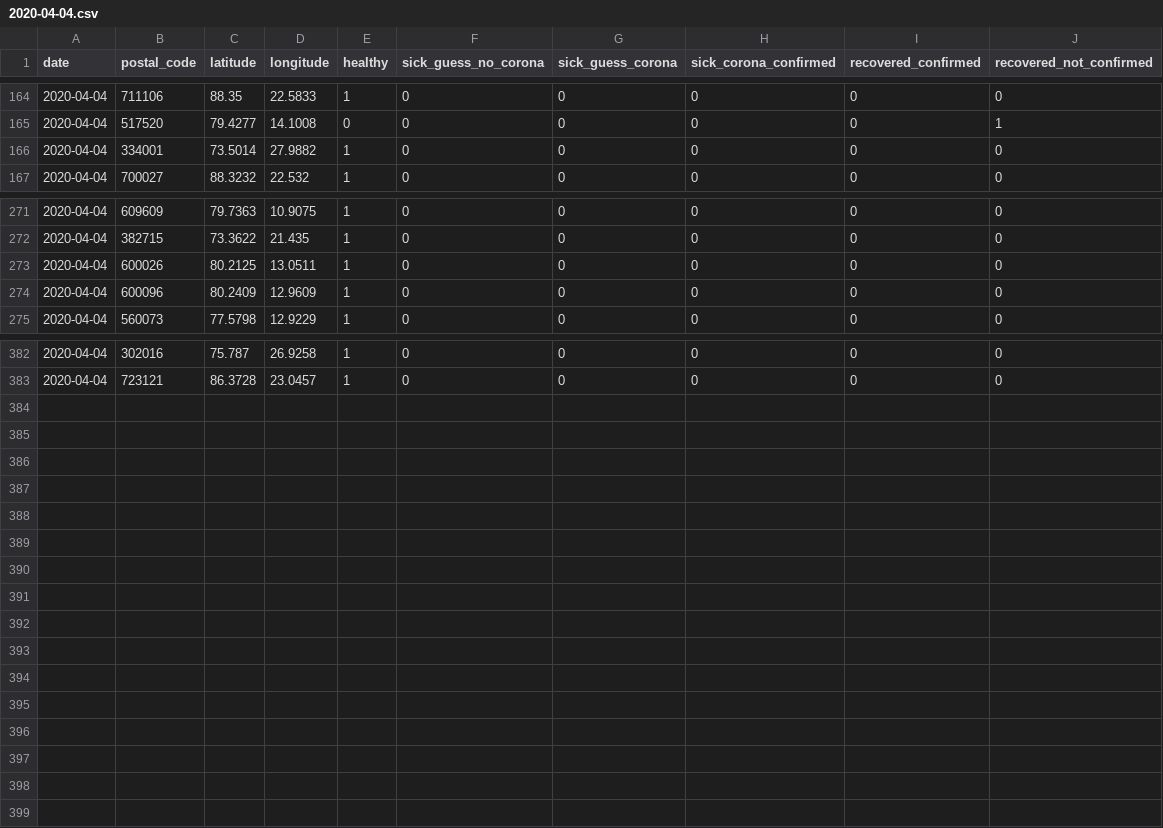
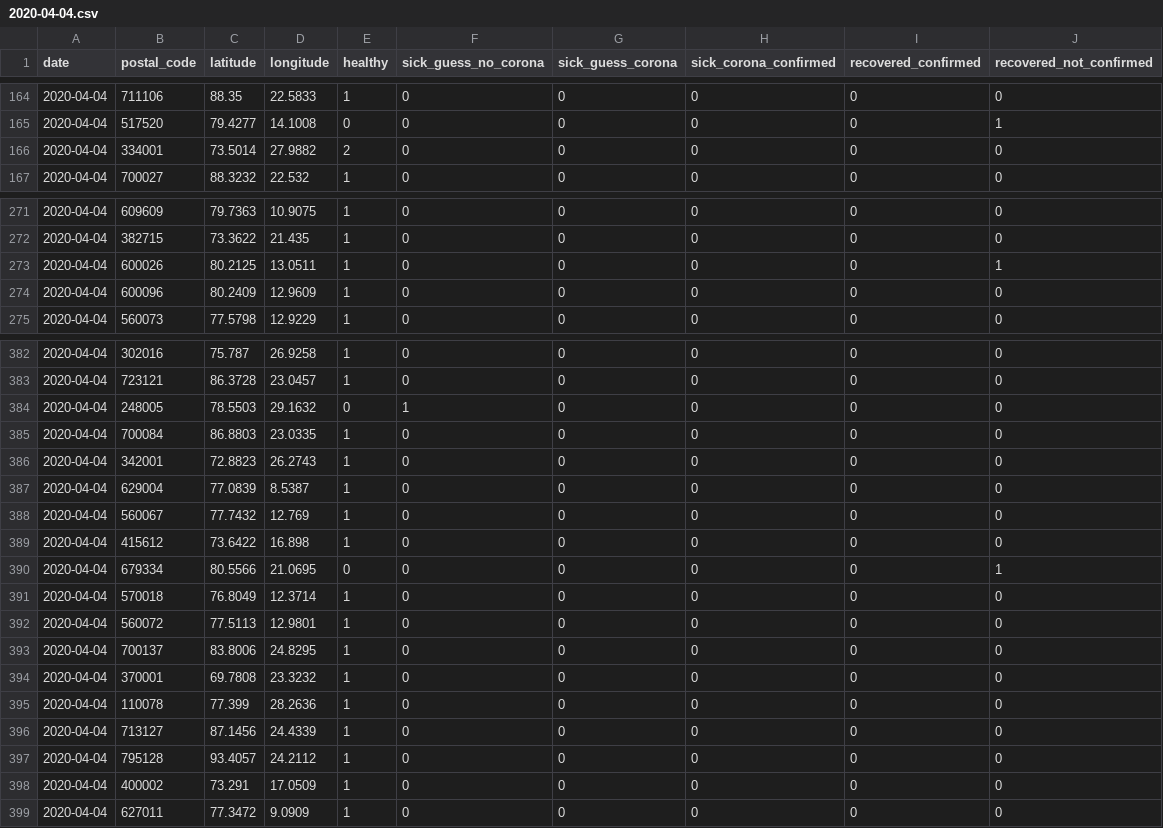
Before and after one commit to ch-covid-19/dataset-ind, a CSV file: daily-reports/2020-04-04.csv, drawn as a sheet; only a part is shown, gaps mark what is left out.

```diff
--- a/daily-reports/2020-04-04.csv
+++ b/daily-reports/2020-04-04.csv
@@ -165,3 +165,3 @@ date,postal_code,latitude,longitude,healthy,sick_guess_no_corona,sick_guess_coro
 2020-04-04,517520,79.4277,14.1008,0,0,0,0,0,1
-2020-04-04,334001,73.5014,27.9882,1,0,0,0,0,0
+2020-04-04,334001,73.5014,27.9882,2,0,0,0,0,0
 2020-04-04,700027,88.3232,22.532,1,0,0,0,0,0
@@ -272,3 +272,3 @@ date,postal_code,latitude,longitude,healthy,sick_guess_no_corona,sick_guess_coro
 2020-04-04,382715,73.3622,21.435,1,0,0,0,0,0
-2020-04-04,600026,80.2125,13.0511,1,0,0,0,0,0
+2020-04-04,600026,80.2125,13.0511,1,0,0,0,0,1
 2020-04-04,600096,80.2409,12.9609,1,0,0,0,0,0
@@ -383 +383,17 @@ date,postal_code,latitude,longitude,healthy,sick_guess_no_corona,sick_guess_coro
 2020-04-04,723121,86.3728,23.0457,1,0,0,0,0,0
+2020-04-04,248005,78.5503,29.1632,0,1,0,0,0,0
+2020-04-04,700084,86.8803,23.0335,1,0,0,0,0,0
+2020-04-04,342001,72.8823,26.2743,1,0,0,0,0,0
+2020-04-04,629004,77.0839,8.5387,1,0,0,0,0,0
+2020-04-04,560067,77.7432,12.769,1,0,0,0,0,0
+2020-04-04,415612,73.6422,16.898,1,0,0,0,0,0
+2020-04-04,679334,80.5566,21.0695,0,0,0,0,0,1
+2020-04-04,570018,76.8049,12.3714,1,0,0,0,0,0
+2020-04-04,560072,77.5113,12.9801,1,0,0,0,0,0
+2020-04-04,700137,83.8006,24.8295,1,0,0,0,0,0
+2020-04-04,370001,69.7808,23.3232,1,0,0,0,0,0
+2020-04-04,110078,77.399,28.2636,1,0,0,0,0,0
+2020-04-04,713127,87.1456,24.4339,1,0,0,0,0,0
+2020-04-04,795128,93.4057,24.2112,1,0,0,0,0,0
+2020-04-04,400002,73.291,17.0509,1,0,0,0,0,0
+2020-04-04,627011,77.3472,9.0909,1,0,0,0,0,0
```
Also changed, not shown: merge-all-days.csv, 1 other file.
